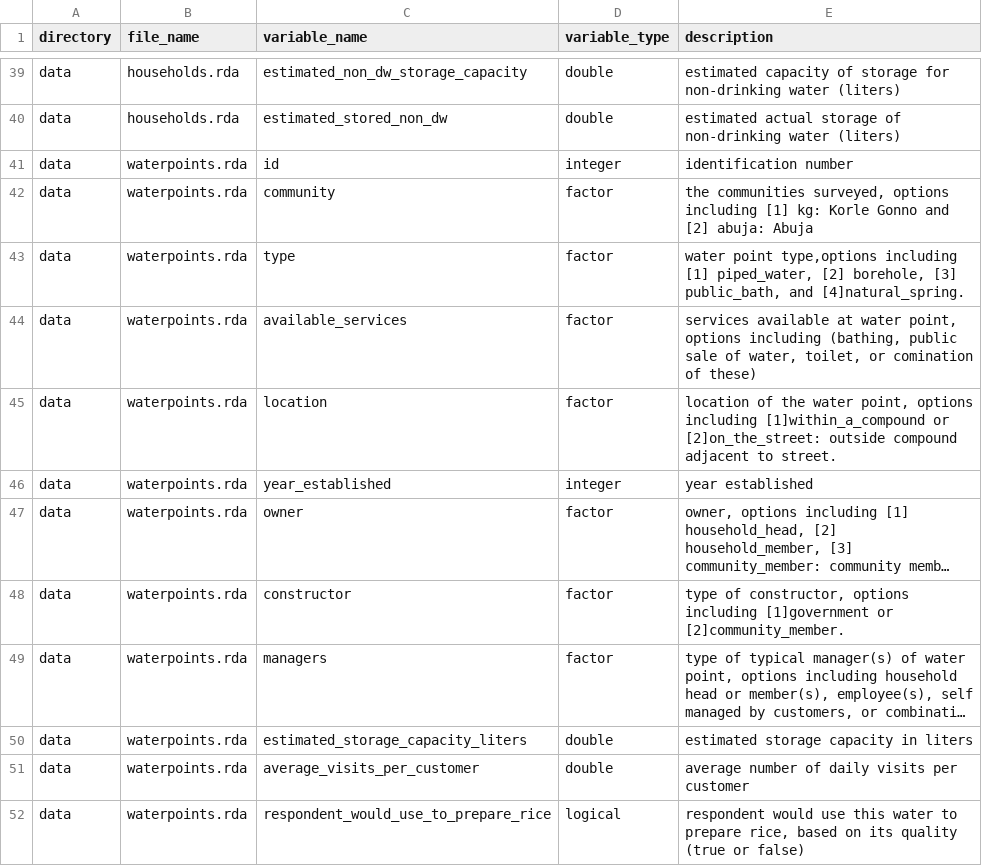
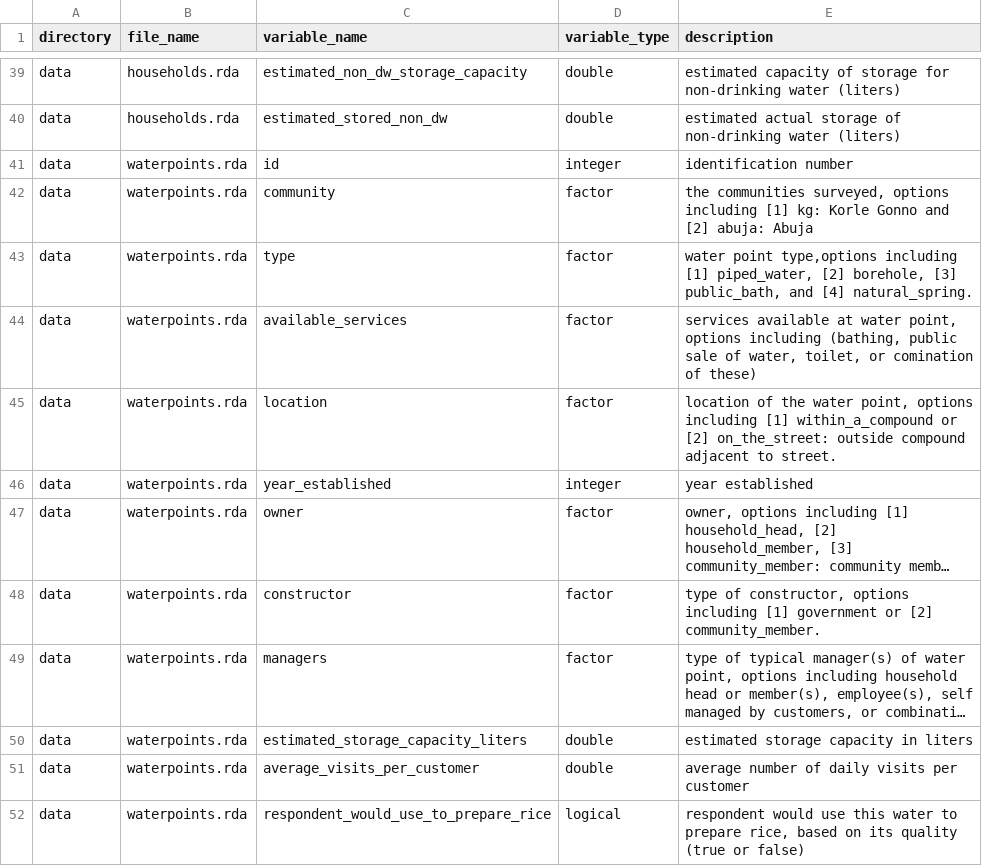
Before and after one commit to openwashdata/watercostaccra, a CSV file: data-raw/dictionary.csv, drawn as a sheet; only a part is shown, gaps mark what is left out; long unchanged cells end in …; the diff covers the shown part only; the diff names each change by its address in the sheet, - before the commit and + after, or states it on an @@ line.

```diff
--- a/data-raw/dictionary.csv
+++ b/data-raw/dictionary.csv
-E43 (description): …public_bath, and [4]natural_spring.
+E43 (description): …public_bath, and [4] natural_spring.
-E45 (description): …options including [1]within_a_compound or [2]on_the_street: outside compound…
+E45 (description): …options including [1] within_a_compound or [2] on_the_street: outside compound…
-E48 (description): …options including [1]government or [2]community_member.
+E48 (description): …options including [1] government or [2] community_member.
```
Also changed, not shown: 9 edited cells elsewhere in this file, 7 other files.
